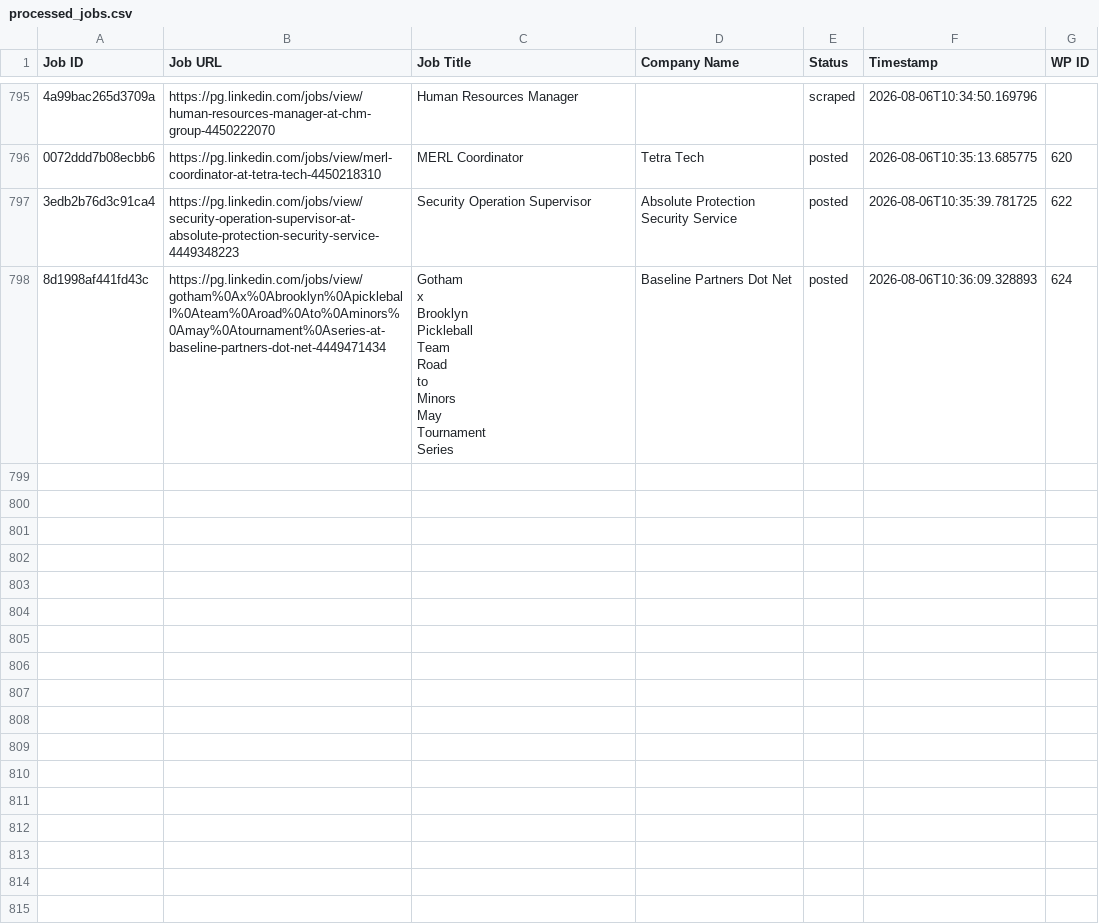
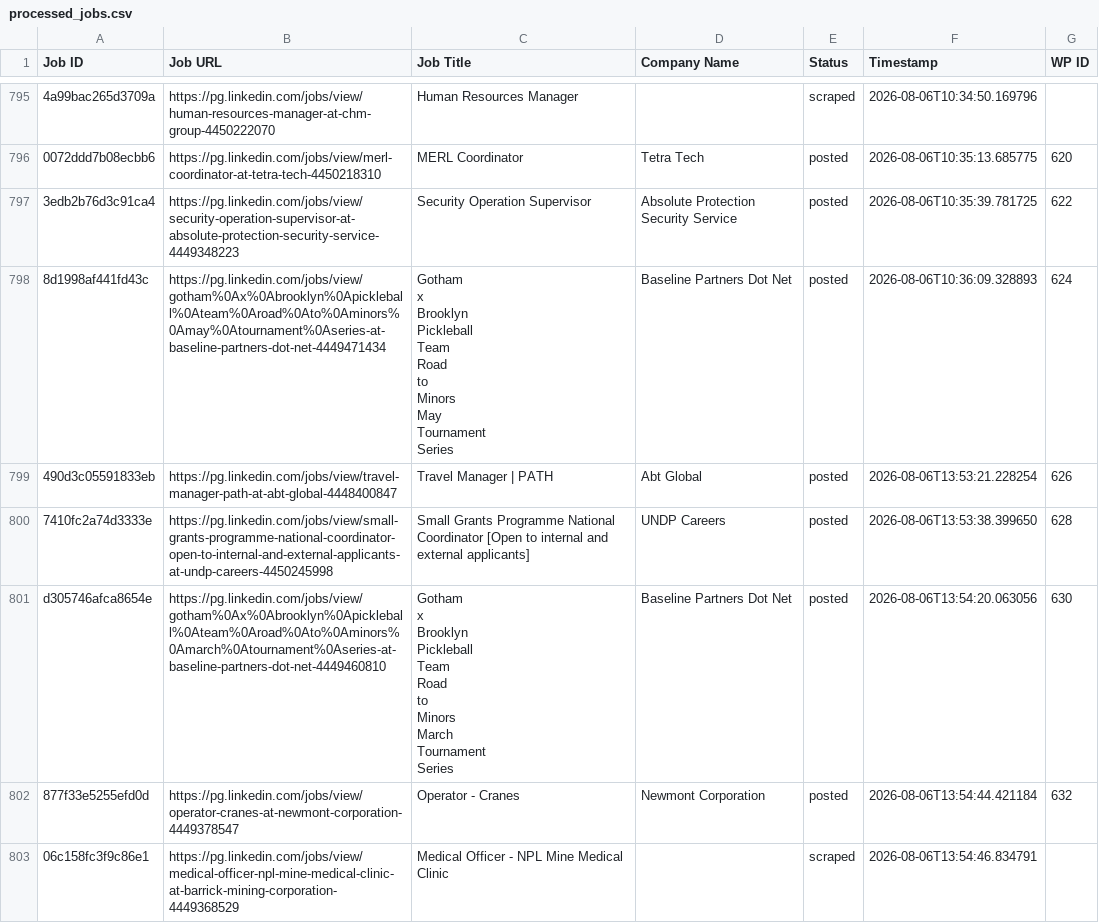
Before and after one commit to innovationinc2000/pg, a CSV file: processed_jobs.csv, drawn as a sheet; only a part is shown, gaps mark what is left out; ↵ is a line break in a cell; the diff names each change by its address in the sheet, - before the commit and + after, or states it on an @@ line.

```diff
--- a/processed_jobs.csv
+++ b/processed_jobs.csv
+row 799: 490d3c05591833eb | https://pg.linkedin.com/jobs/view/travel-manager-path-at-abt-global-4448400847 | Travel Manager | PATH | Abt Global | posted | 2026-08-06T13:53:21.228254 | 626
+row 800: 7410fc2a74d3333e | https://pg.linkedin.com/jobs/view/small-grants-programme-national-coordinator-open-to-internal-and-external-applicants-at-undp-careers-4450245998 | Small Grants Programme National Coordinator [Open to internal and external applicants] | UNDP Careers | posted | 2026-08-06T13:53:38.399650 | 628
+row 801: d305746afca8654e | https://pg.linkedin.com/jobs/view/gotham%0Ax%0Abrooklyn%0Apickleball%0Ateam%0Aroad%0Ato%0Aminors%0Amarch%0Atournament%0Aseries-at-baseline-partners-dot-net-4449460810 | Gotham ↵ x ↵ Brooklyn ↵ Pickleball ↵ Team ↵ Road ↵ to ↵ Minors ↵ March ↵ Tournament ↵ Series | Baseline Partners Dot Net | posted | 2026-08-06T13:54:20.063056 | 630
+row 802: 877f33e5255efd0d | https://pg.linkedin.com/jobs/view/operator-cranes-at-newmont-corporation-4449378547 | Operator - Cranes | Newmont Corporation | posted | 2026-08-06T13:54:44.421184 | 632
+row 803: 06c158fc3f9c86e1 | https://pg.linkedin.com/jobs/view/medical-officer-npl-mine-medical-clinic-at-barrick-mining-corporation-4449368529 | Medical Officer - NPL Mine Medical Clinic |  | scraped | 2026-08-06T13:54:46.834791
```
